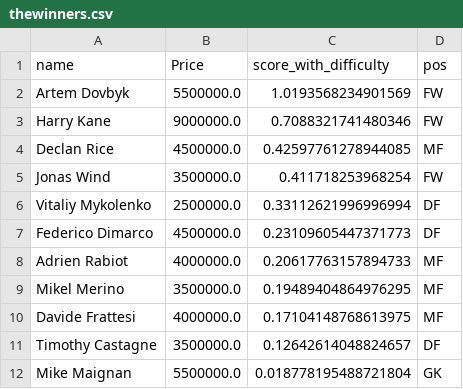
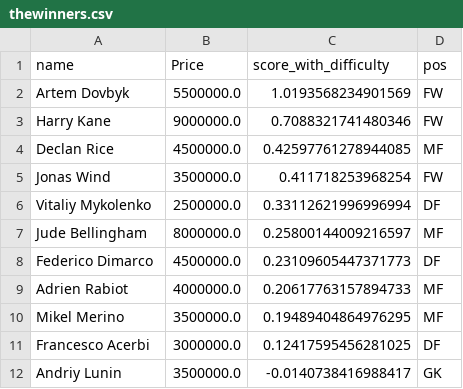
Before and after one commit to xeekey2/augustus, a CSV file: thewinners.csv, drawn as a sheet.

```diff
--- a/thewinners.csv
+++ b/thewinners.csv
@@ -6,2 +6,3 @@ Jonas Wind,3500000.0,0.411718253968254,FW
 Vitaliy Mykolenko,2500000.0,0.33112621996996994,DF
+Jude Bellingham,8000000.0,0.25800144009216597,MF
 Federico Dimarco,4500000.0,0.23109605447371773,DF
@@ -9,4 +10,3 @@ Adrien Rabiot,4000000.0,0.20617763157894733,MF
 Mikel Merino,3500000.0,0.19489404864976295,MF
-Davide Frattesi,4000000.0,0.17104148768613975,MF
-Timothy Castagne,3500000.0,0.12642614048824657,DF
-Mike Maignan,5500000.0,0.018778195488721804,GK
+Francesco Acerbi,3000000.0,0.12417595456281025,DF
+Andriy Lunin,3500000.0,-0.0140738416988417,GK
```
Also changed, not shown: 2 other files.
